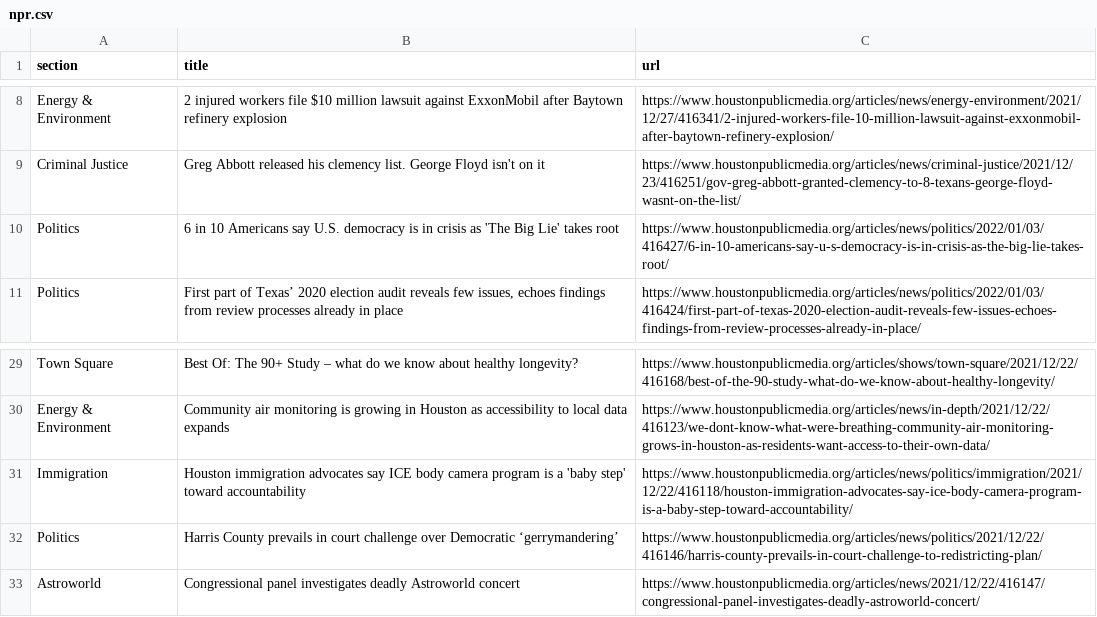
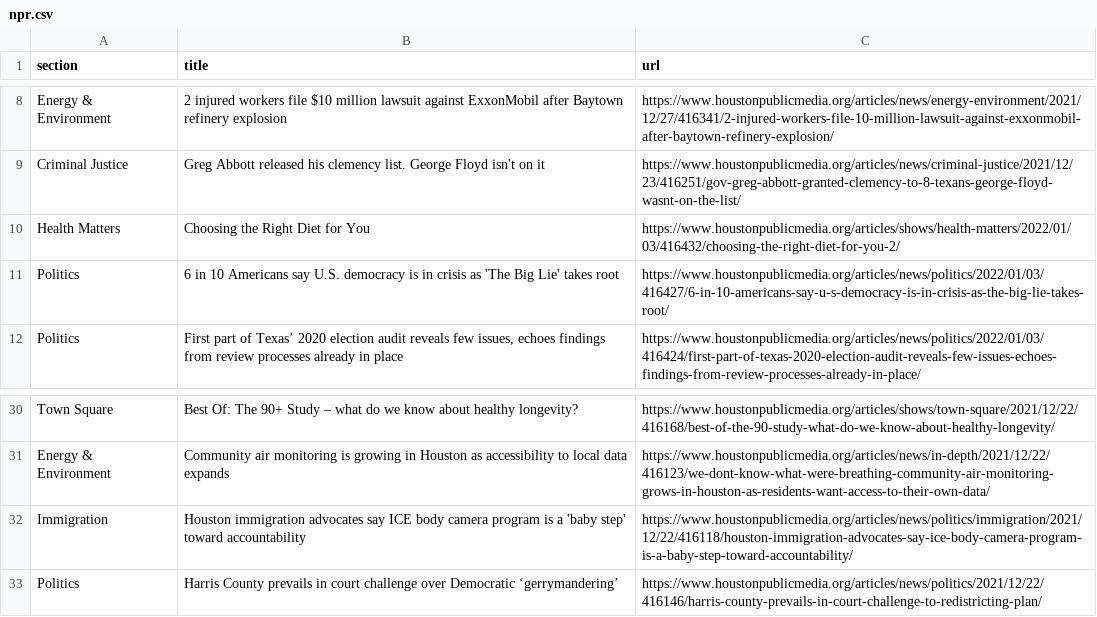
Before and after one commit to srjouppi/auto-scraper, a CSV file: npr.csv, drawn as a sheet; only a part is shown, gaps mark what is left out.

```diff
--- a/npr.csv
+++ b/npr.csv
@@ -9,2 +9,3 @@ Energy & Environment,2 injured workers file $10 million lawsuit against ExxonMob
 Criminal Justice,Greg Abbott released his clemency list. George Floyd isn't on it,https://www.houstonpublicmedia.org/articles/news/criminal-justice/2021/12/23/416251/gov-greg-abbott-granted-clemency-to-8-texans-george-floyd-wasnt-on-the-list/
+Health Matters,Choosing the Right Diet for You,https://www.houstonpublicmedia.org/articles/shows/health-matters/2022/01/03/416432/choosing-the-right-diet-for-you-2/
 Politics,6 in 10 Americans say U.S. democracy is in crisis as 'The Big Lie' takes root,https://www.houstonpublicmedia.org/articles/news/politics/2022/01/03/416427/6-in-10-americans-say-u-s-democracy-is-in-crisis-as-the-big-lie-takes-root/
@@ -32,2 +33 @@ Immigration,Houston immigration advocates say ICE body camera program is a 'baby
 Politics,Harris County prevails in court challenge over Democratic ‘gerrymandering’,https://www.houstonpublicmedia.org/articles/news/politics/2021/12/22/416146/harris-county-prevails-in-court-challenge-to-redistricting-plan/
-Astroworld,Congressional panel investigates deadly Astroworld concert,https://www.houstonpublicmedia.org/articles/news/2021/12/22/416147/congressional-panel-investigates-deadly-astroworld-concert/
```
